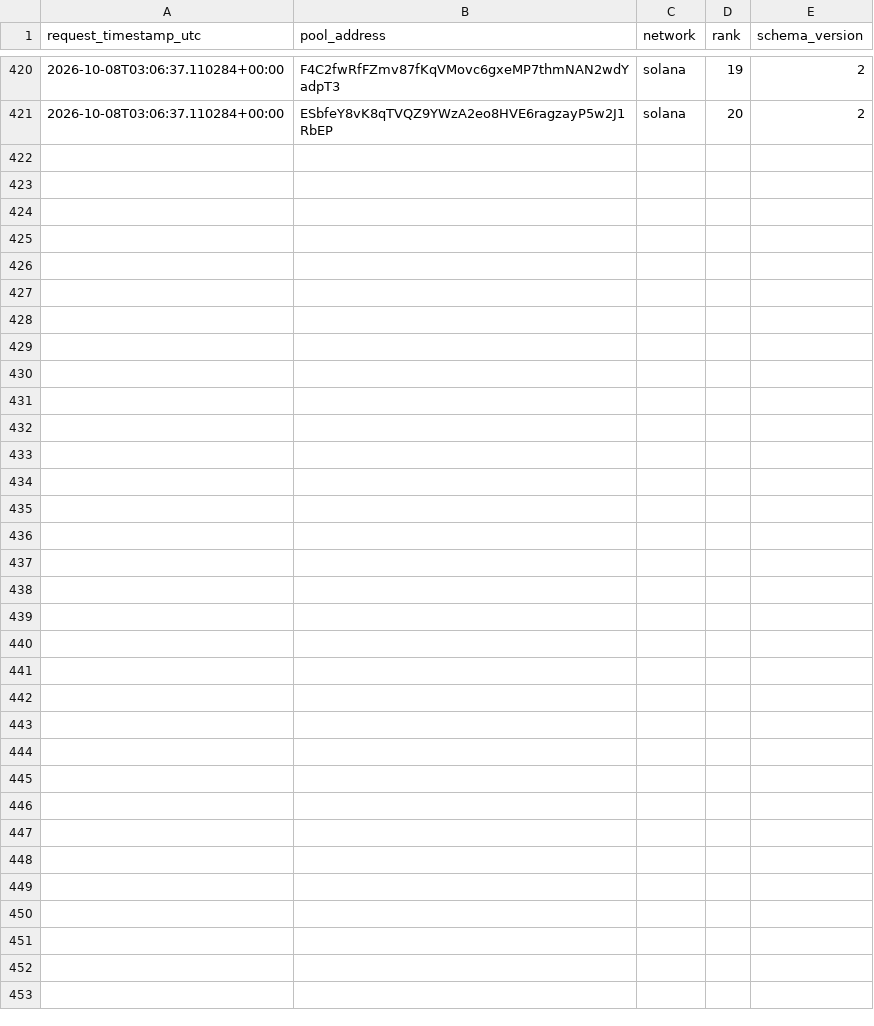
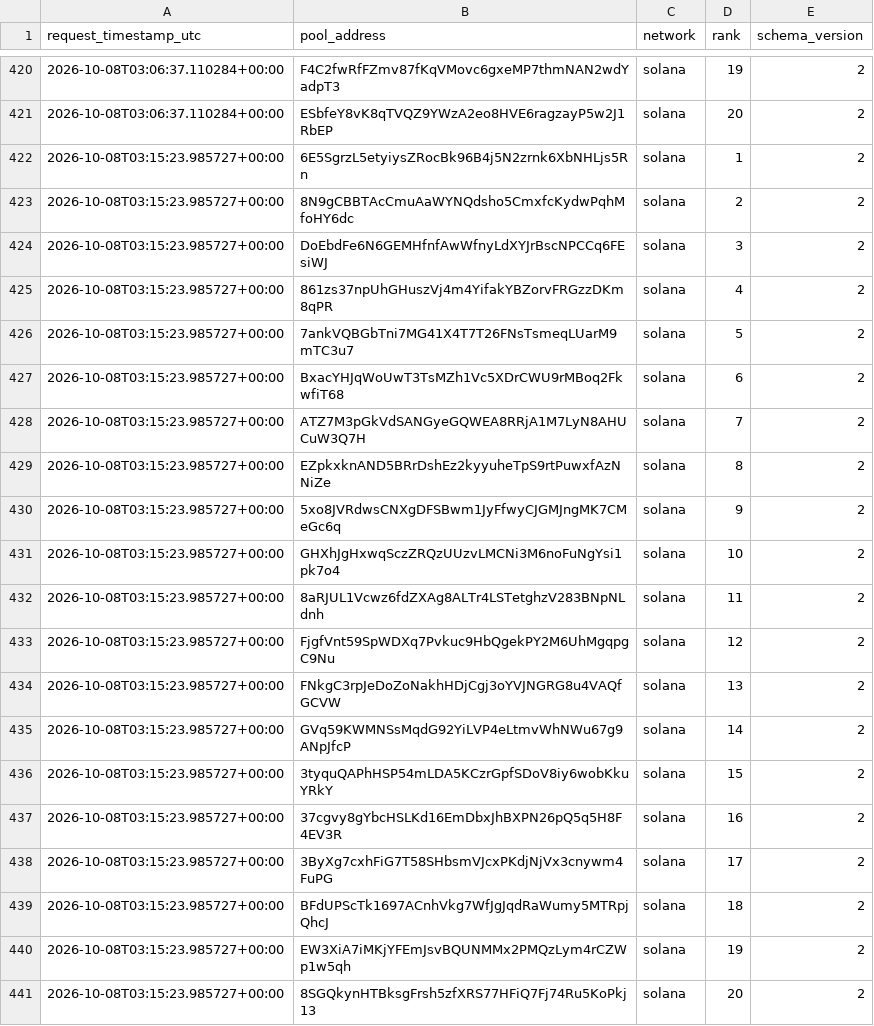
Before and after one commit to TheoooBa/Solana-Memecoin-Analysis, a CSV file: raw/new_pool_ranks/2026-10-08.csv, drawn as a sheet; only a part is shown, gaps mark what is left out.

```diff
--- a/raw/new_pool_ranks/2026-10-08.csv
+++ b/raw/new_pool_ranks/2026-10-08.csv
@@ -421 +421,21 @@ request_timestamp_utc,pool_address,network,rank,schema_version
 2026-10-08T03:06:37.110284+00:00,ESbfeY8vK8qTVQZ9YWzA2eo8HVE6ragzayP5w2J1RbEP,solana,20,2
+2026-10-08T03:15:23.985727+00:00,6E5SgrzL5etyiysZRocBk96B4j5N2zrnk6XbNHLjs5Rn,solana,1,2
+2026-10-08T03:15:23.985727+00:00,8N9gCBBTAcCmuAaWYNQdsho5CmxfcKydwPqhMfoHY6dc,solana,2,2
+2026-10-08T03:15:23.985727+00:00,DoEbdFe6N6GEMHfnfAwWfnyLdXYJrBscNPCCq6FEsiWJ,solana,3,2
+2026-10-08T03:15:23.985727+00:00,861zs37npUhGHuszVj4m4YifakYBZorvFRGzzDKm8qPR,solana,4,2
+2026-10-08T03:15:23.985727+00:00,7ankVQBGbTni7MG41X4T7T26FNsTsmeqLUarM9mTC3u7,solana,5,2
+2026-10-08T03:15:23.985727+00:00,BxacYHJqWoUwT3TsMZh1Vc5XDrCWU9rMBoq2FkwfiT68,solana,6,2
+2026-10-08T03:15:23.985727+00:00,ATZ7M3pGkVdSANGyeGQWEA8RRjA1M7LyN8AHUCuW3Q7H,solana,7,2
+2026-10-08T03:15:23.985727+00:00,EZpkxknAND5BRrDshEz2kyyuheTpS9rtPuwxfAzNNiZe,solana,8,2
+2026-10-08T03:15:23.985727+00:00,5xo8JVRdwsCNXgDFSBwm1JyFfwyCJGMJngMK7CMeGc6q,solana,9,2
+2026-10-08T03:15:23.985727+00:00,GHXhJgHxwqSczZRQzUUzvLMCNi3M6noFuNgYsi1pk7o4,solana,10,2
+2026-10-08T03:15:23.985727+00:00,8aRJUL1Vcwz6fdZXAg8ALTr4LSTetghzV283BNpNLdnh,solana,11,2
+2026-10-08T03:15:23.985727+00:00,FjgfVnt59SpWDXq7Pvkuc9HbQgekPY2M6UhMgqpgC9Nu,solana,12,2
+2026-10-08T03:15:23.985727+00:00,FNkgC3rpJeDoZoNakhHDjCgj3oYVJNGRG8u4VAQfGCVW,solana,13,2
+2026-10-08T03:15:23.985727+00:00,GVq59KWMNSsMqdG92YiLVP4eLtmvWhNWu67g9ANpJfcP,solana,14,2
+2026-10-08T03:15:23.985727+00:00,3tyquQAPhHSP54mLDA5KCzrGpfSDoV8iy6wobKkuYRkY,solana,15,2
+2026-10-08T03:15:23.985727+00:00,37cgvy8gYbcHSLKd16EmDbxJhBXPN26pQ5q5H8F4EV3R,solana,16,2
+2026-10-08T03:15:23.985727+00:00,3ByXg7cxhFiG7T58SHbsmVJcxPKdjNjVx3cnywm4FuPG,solana,17,2
+2026-10-08T03:15:23.985727+00:00,BFdUPScTk1697ACnhVkg7WfJgJqdRaWumy5MTRpjQhcJ,solana,18,2
+2026-10-08T03:15:23.985727+00:00,EW3XiA7iMKjYFEmJsvBQUNMMx2PMQzLym4rCZWp1w5qh,solana,19,2
+2026-10-08T03:15:23.985727+00:00,8SGQkynHTBksgFrsh5zfXRS77HFiQ7Fj74Ru5KoPkj13,solana,20,2
```
Also changed, not shown: logs/runs/2026-10-08.csv, raw/pool_registry/2026-10-08.csv, 4 other files.
